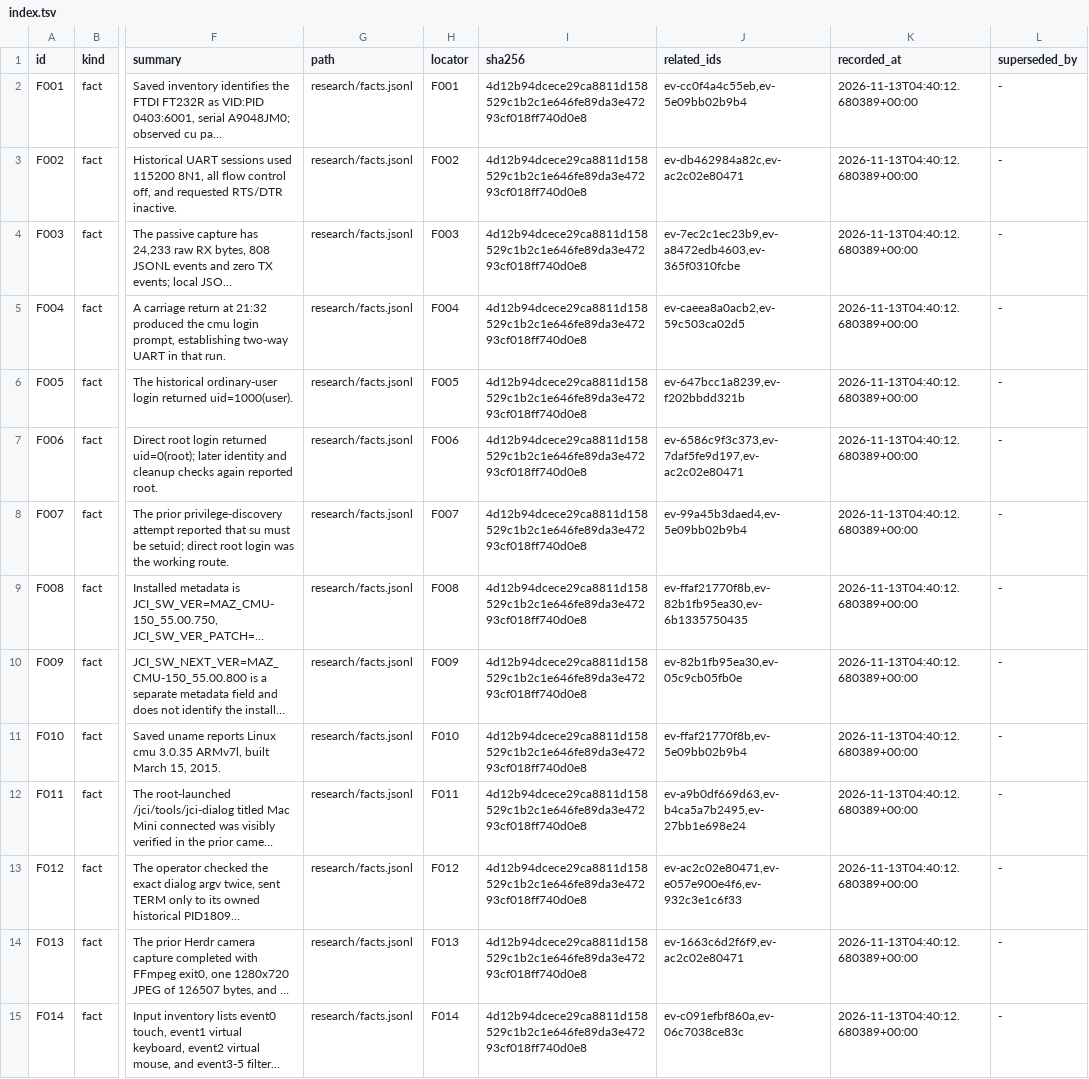
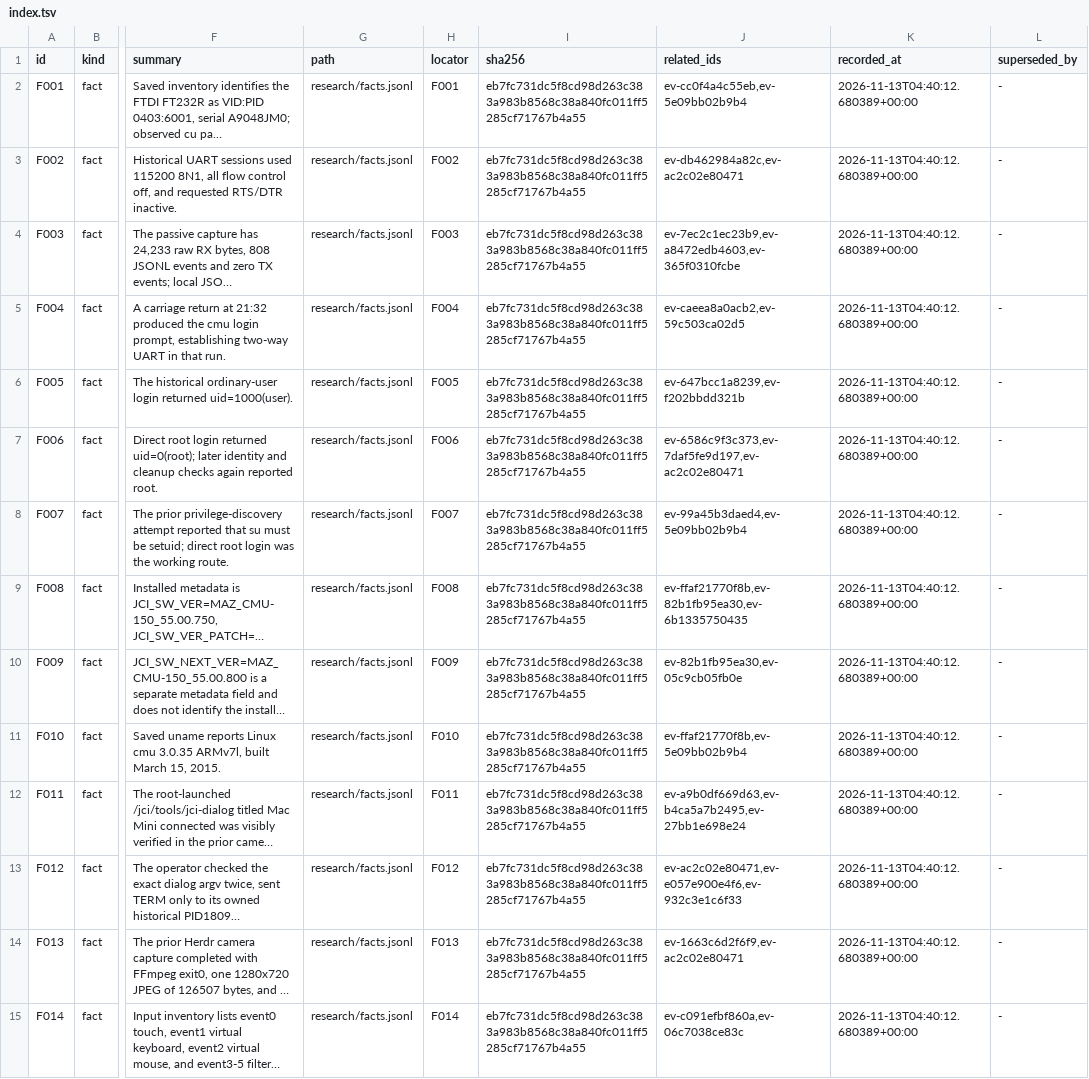
Before and after one commit to aeharding/open-connect, a TSV file: research/index.tsv, drawn as a sheet; only a part is shown, gaps mark what is left out; long unchanged cells end in …; the diff covers the shown part only; the diff names each change by its address in the sheet, - before the commit and + after, or states it on an @@ line.

```diff
--- a/research/index.tsv
+++ b/research/index.tsv
-I2:I15 (sha256): 4d12b94dcece29ca8811d158529c1b2c1e646fe89da3e47293cf018ff740d0e8
+I2:I15 (sha256): eb7fc731dc5f8cd98d263c383a983b8568c38a840fc011ff5285cf71767b4a55
```
Also changed, not shown: 9 added rows and 56 edited cells elsewhere in this file, 39 other files.
